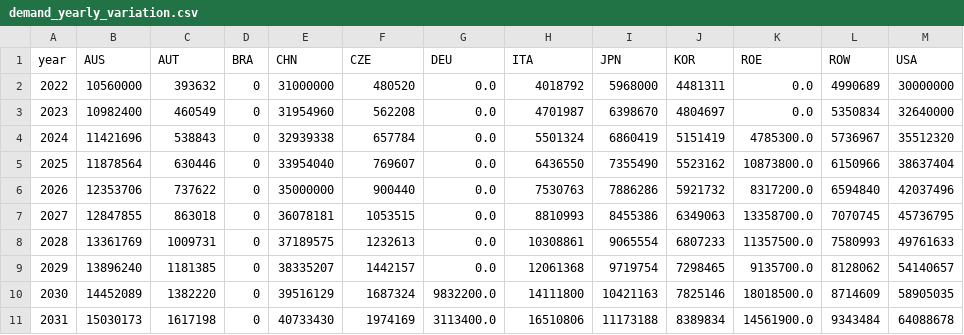
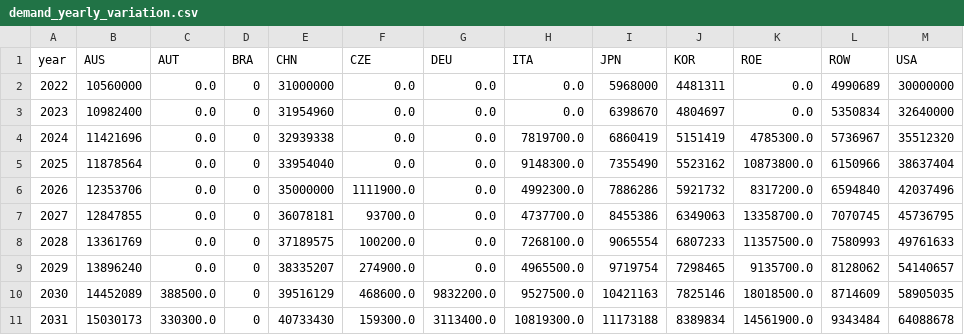
Before and after one commit to NicolaL1/ZEN-garden_SP, a CSV file: Data_HP/ZEN-Model_HP_new/set_carriers/HP/demand_yearly_variation.csv, drawn as a sheet; only a part is shown; the diff covers the shown part only.

```diff
--- a/Data_HP/ZEN-Model_HP_new/set_carriers/HP/demand_yearly_variation.csv
+++ b/Data_HP/ZEN-Model_HP_new/set_carriers/HP/demand_yearly_variation.csv
@@ -1,11 +1,11 @@
 year,AUS,AUT,BRA,CHN,CZE,DEU,ITA,JPN,KOR,ROE,ROW,USA
-2022,10560000,393632,0,31000000,480520,0.0,4018792,5968000,4481311,0.0,4990689,30000000
-2023,10982400,460549,0,31954960,562208,0.0,4701987,6398670,4804697,0.0,5350834,32640000
-2024,11421696,538843,0,32939338,657784,0.0,5501324,6860419,5151419,4785300.0,5736967,35512320
-2025,11878564,630446,0,33954040,769607,0.0,6436550,7355490,5523162,10873800.0,6150966,38637404
-2026,12353706,737622,0,35000000,900440,0.0,7530763,7886286,5921732,8317200.0,6594840,42037496
-2027,12847855,863018,0,36078181,1053515,0.0,8810993,8455386,6349063,13358700.0,7070745,45736795
-2028,13361769,1009731,0,37189575,1232613,0.0,10308861,9065554,6807233,11357500.0,7580993,49761633
-2029,13896240,1181385,0,38335207,1442157,0.0,12061368,9719754,7298465,9135700.0,8128062,54140657
-2030,14452089,1382220,0,39516129,1687324,9832200.0,14111800,10421163,7825146,18018500.0,8714609,58905035
-2031,15030173,1617198,0,40733430,1974169,3113400.0,16510806,11173188,8389834,14561900.0,9343484,64088678
+2022,10560000,0.0,0,31000000,0.0,0.0,0.0,5968000,4481311,0.0,4990689,30000000
+2023,10982400,0.0,0,31954960,0.0,0.0,0.0,6398670,4804697,0.0,5350834,32640000
+2024,11421696,0.0,0,32939338,0.0,0.0,7819700.0,6860419,5151419,4785300.0,5736967,35512320
+2025,11878564,0.0,0,33954040,0.0,0.0,9148300.0,7355490,5523162,10873800.0,6150966,38637404
+2026,12353706,0.0,0,35000000,1111900.0,0.0,4992300.0,7886286,5921732,8317200.0,6594840,42037496
+2027,12847855,0.0,0,36078181,93700.0,0.0,4737700.0,8455386,6349063,13358700.0,7070745,45736795
+2028,13361769,0.0,0,37189575,100200.0,0.0,7268100.0,9065554,6807233,11357500.0,7580993,49761633
+2029,13896240,0.0,0,38335207,274900.0,0.0,4965500.0,9719754,7298465,9135700.0,8128062,54140657
+2030,14452089,388500.0,0,39516129,468600.0,9832200.0,9527500.0,10421163,7825146,18018500.0,8714609,58905035
+2031,15030173,330300.0,0,40733430,159300.0,3113400.0,10819300.0,11173188,8389834,14561900.0,9343484,64088678
```
Also changed, not shown: 15 edited cells elsewhere in this file, 3 other files.
